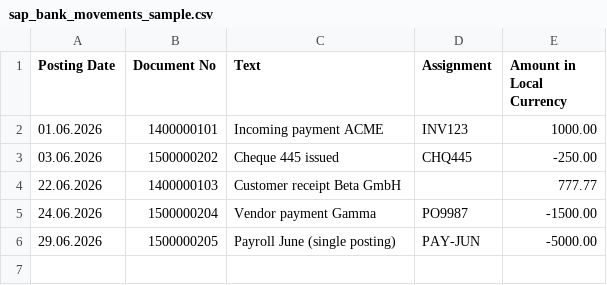
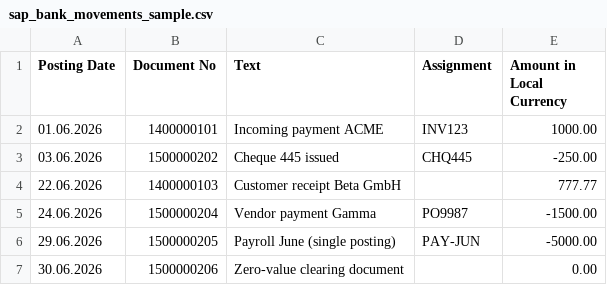
Before and after one commit to msouzou-debug/marsou, a CSV file: samples/sap_bank_movements_sample.csv, drawn as a sheet; the diff names each change by its address in the sheet, - before the commit and + after, or states it on an @@ line.

```diff
--- a/samples/sap_bank_movements_sample.csv
+++ b/samples/sap_bank_movements_sample.csv
+row 7: 30.06.2026 | 1500000206 | Zero-value clearing document |  | 0.00
```
Also changed, not shown: samples/bank_statement_sample.csv, 1 other file.
